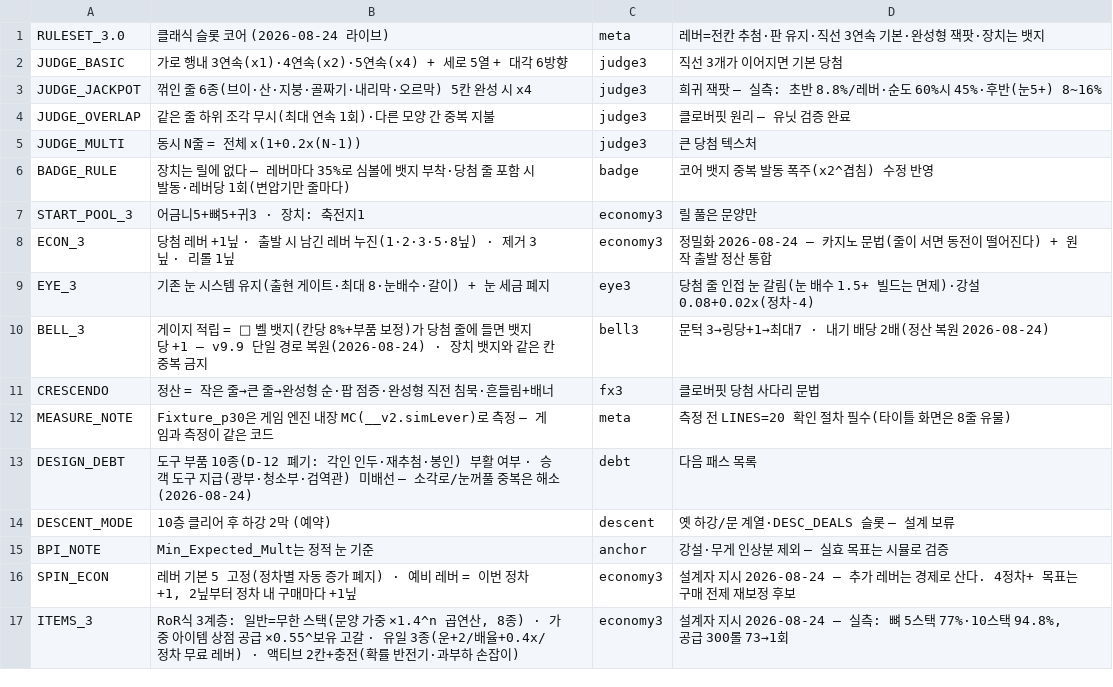
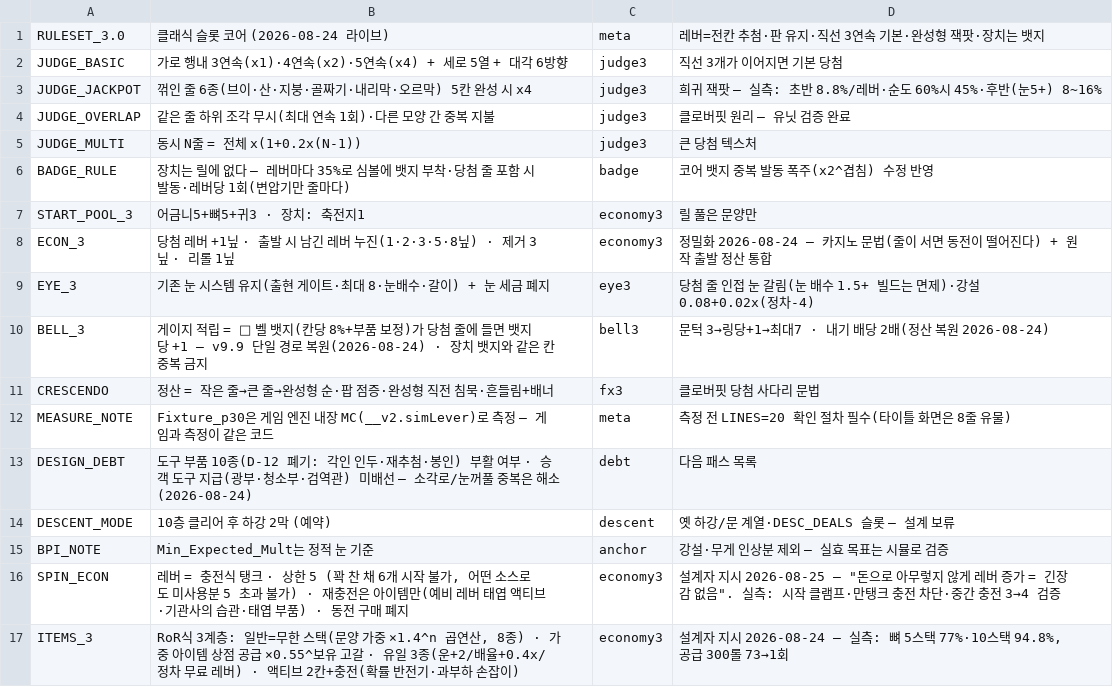
Before and after one commit to dlsaa86/sangseung, a CSV file: balance/04_config.csv, drawn as a sheet.

```diff
--- a/balance/04_config.csv
+++ b/balance/04_config.csv
@@ -15,3 +15,3 @@ DESCENT_MODE,10층 클리어 후 하강 2막 (예약),descent,옛 하강/문 계
 BPI_NOTE,Min_Expected_Mult는 정적 눈 기준,anchor,강설·무게 인상분 제외 — 실효 목표는 시뮬로 검증
-SPIN_ECON,"레버 기본 5 고정(정차별 자동 증가 폐지) · 예비 레버 = 이번 정차 +1, 2닢부터 정차 내 구매마다 +1닢",economy3,설계자 지시 2026-08-24 — 추가 레버는 경제로 산다. 4정차+ 목표는 구매 전제 재보정 후보
+SPIN_ECON,"레버 = 충전식 탱크 · 상한 5 (꽉 찬 채 6개 시작 불가, 어떤 소스로도 미사용분 5 초과 불가) · 재충전은 아이템만(예비 레버 태엽 액티브·기관사의 습관·태엽 부품) · 동전 구매 폐지",economy3,"설계자 지시 2026-08-25 — ""돈으로 아무렇지 않게 레버 증가 = 긴장감 없음"". 실측: 시작 클램프·만탱크 충전 차단·중간 충전 3→4 검증"
 ITEMS_3,"RoR식 3계층: 일반=무한 스택(문양 가중 ×1.4^n 곱연산, 8종) · 가중 아이템 상점 공급 ×0.55^보유 고갈 · 유일 3종(운+2/배율+0.4x/정차 무료 레버) · 액티브 2칸+충전(확률 반전기·과부하 손잡이)",economy3,"설계자 지시 2026-08-24 — 실측: 뼈 5스택 77%·10스택 94.8%, 공급 300롤 73→1회"
```
Also changed, not shown: balance/11_items.csv.
